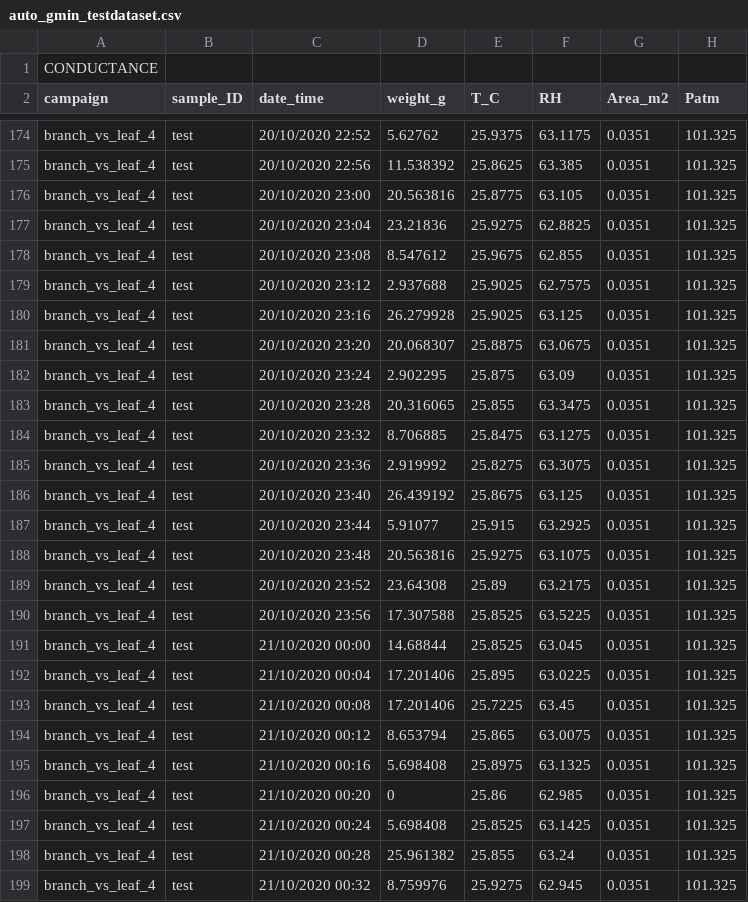
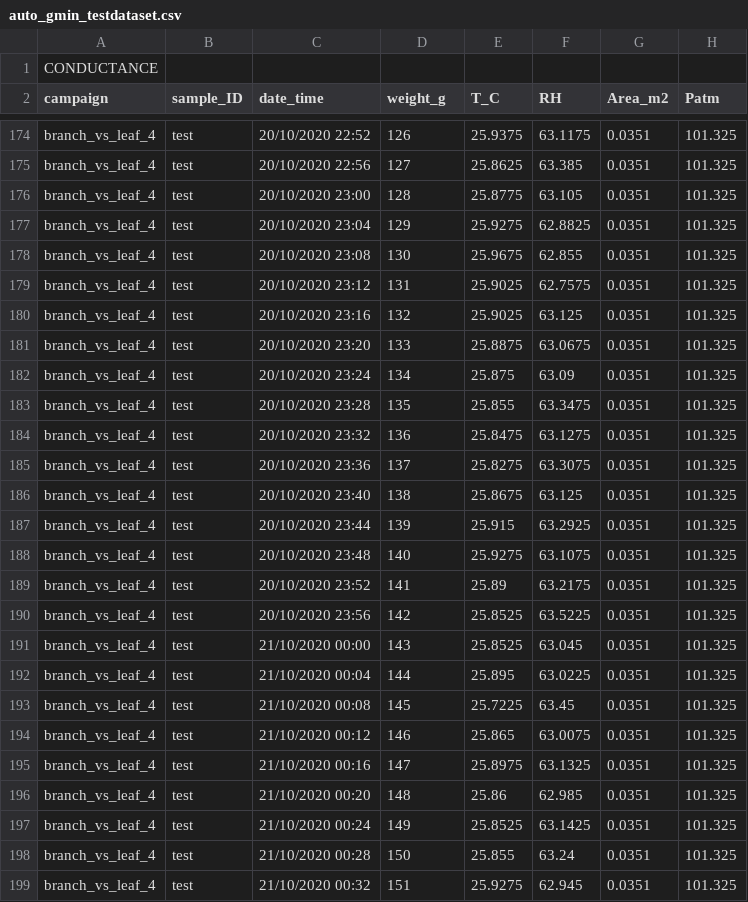
Before and after one commit to xbouteiller/DetectEvent, a CSV file: data/auto_gmin_testdataset.csv, drawn as a sheet; only a part is shown, gaps mark what is left out; the diff covers the shown part only; the diff names each change by its address in the sheet, - before the commit and + after, or states it on an @@ line.

```diff
--- a/data/auto_gmin_testdataset.csv
+++ b/data/auto_gmin_testdataset.csv
-D174 (weight_g): 5.62762
+D174 (weight_g): 126
-D175 (weight_g): 11.538392
+D175 (weight_g): 127
-D176 (weight_g): 20.563816
+D176 (weight_g): 128
-D177 (weight_g): 23.21836
+D177 (weight_g): 129
-D178 (weight_g): 8.547612
+D178 (weight_g): 130
-D179 (weight_g): 2.937688
+D179 (weight_g): 131
-D180 (weight_g): 26.279928
+D180 (weight_g): 132
-D181 (weight_g): 20.068307
+D181 (weight_g): 133
-D182 (weight_g): 2.902295
+D182 (weight_g): 134
-D183 (weight_g): 20.316065
+D183 (weight_g): 135
-D184 (weight_g): 8.706885
+D184 (weight_g): 136
-D185 (weight_g): 2.919992
+D185 (weight_g): 137
-D186 (weight_g): 26.439192
+D186 (weight_g): 138
-D187 (weight_g): 5.91077
+D187 (weight_g): 139
-D188 (weight_g): 20.563816
+D188 (weight_g): 140
-D189 (weight_g): 23.64308
+D189 (weight_g): 141
-D190 (weight_g): 17.307588
+D190 (weight_g): 142
-D191 (weight_g): 14.68844
+D191 (weight_g): 143
-D192 (weight_g): 17.201406
+D192 (weight_g): 144
-D193 (weight_g): 17.201406
+D193 (weight_g): 145
-D194 (weight_g): 8.653794
+D194 (weight_g): 146
-D195 (weight_g): 5.698408
+D195 (weight_g): 147
-D196 (weight_g): 0
+D196 (weight_g): 148
-D197 (weight_g): 5.698408
+D197 (weight_g): 149
-D198 (weight_g): 25.961382
+D198 (weight_g): 150
-D199 (weight_g): 8.759976
+D199 (weight_g): 151
```
Also changed, not shown: 165 edited cells elsewhere in this file, 1 other file.
